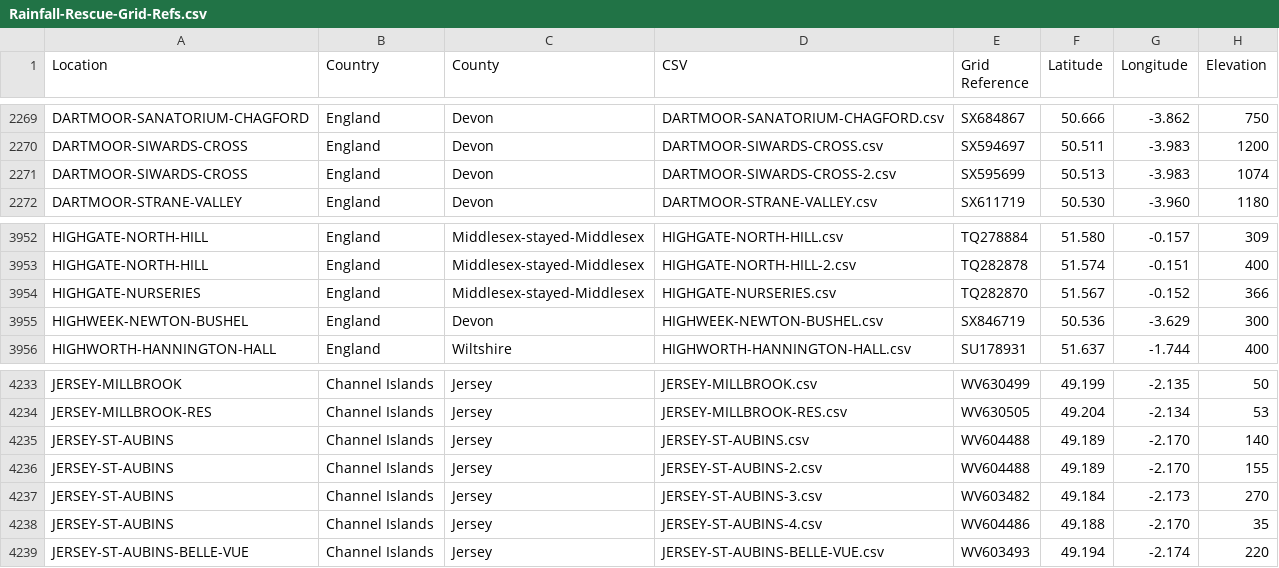
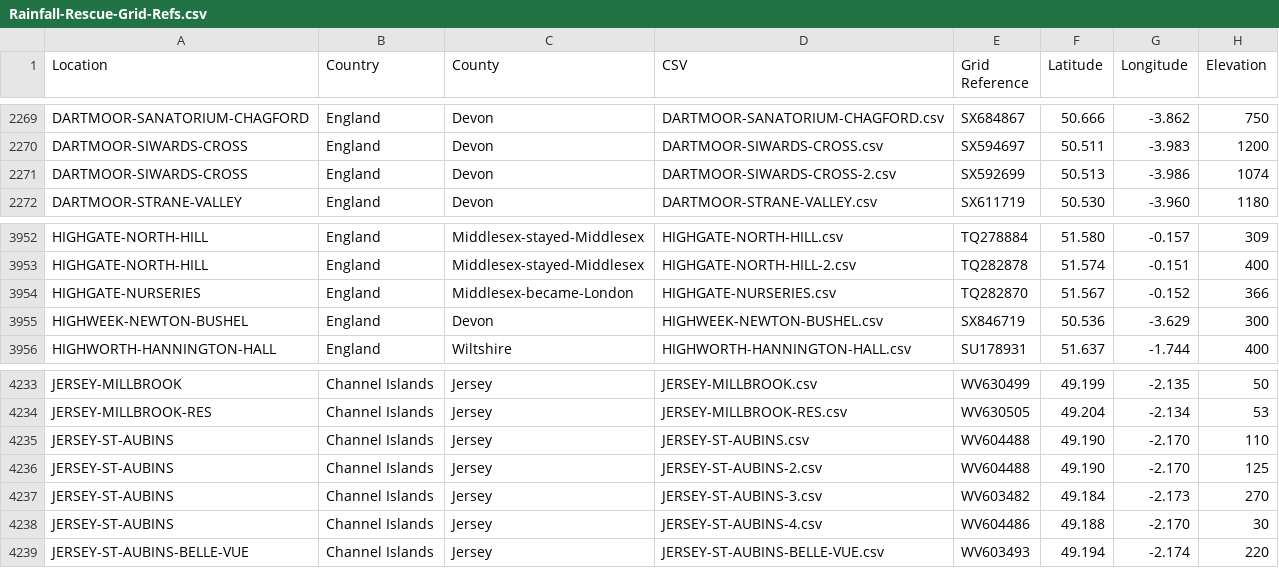
Before and after one commit to rjmeats/BritishRainfall, a CSV file: Locations/Rainfall-Rescue-Grid-Refs.csv, drawn as a sheet; only a part is shown, gaps mark what is left out.

```diff
--- a/Locations/Rainfall-Rescue-Grid-Refs.csv
+++ b/Locations/Rainfall-Rescue-Grid-Refs.csv
@@ -2270,3 +2270,3 @@ DARTMOOR-SANATORIUM-CHAGFORD,England,Devon,DARTMOOR-SANATORIUM-CHAGFORD.csv,SX68
 DARTMOOR-SIWARDS-CROSS,England,Devon,DARTMOOR-SIWARDS-CROSS.csv,SX594697,50.511,-3.983,1200
-DARTMOOR-SIWARDS-CROSS,England,Devon,DARTMOOR-SIWARDS-CROSS-2.csv,SX595699,50.513,-3.983,1074
+DARTMOOR-SIWARDS-CROSS,England,Devon,DARTMOOR-SIWARDS-CROSS-2.csv,SX592699,50.513,-3.986,1074
 DARTMOOR-STRANE-VALLEY,England,Devon,DARTMOOR-STRANE-VALLEY.csv,SX611719,50.530,-3.960,1180
@@ -3953,3 +3953,3 @@ HIGHGATE-NORTH-HILL,England,Middlesex-stayed-Middlesex,HIGHGATE-NORTH-HILL.csv,T
 HIGHGATE-NORTH-HILL,England,Middlesex-stayed-Middlesex,HIGHGATE-NORTH-HILL-2.csv,TQ282878,51.574,-0.151,400
-HIGHGATE-NURSERIES,England,Middlesex-stayed-Middlesex,HIGHGATE-NURSERIES.csv,TQ282870,51.567,-0.152,366
+HIGHGATE-NURSERIES,England,Middlesex-became-London,HIGHGATE-NURSERIES.csv,TQ282870,51.567,-0.152,366
 HIGHWEEK-NEWTON-BUSHEL,England,Devon,HIGHWEEK-NEWTON-BUSHEL.csv,SX846719,50.536,-3.629,300
@@ -4234,6 +4234,6 @@ JERSEY-MILLBROOK,Channel Islands,Jersey,JERSEY-MILLBROOK.csv,WV630499,49.199,-2.
 JERSEY-MILLBROOK-RES,Channel Islands,Jersey,JERSEY-MILLBROOK-RES.csv,WV630505,49.204,-2.134,53
-JERSEY-ST-AUBINS,Channel Islands,Jersey,JERSEY-ST-AUBINS.csv,WV604488,49.189,-2.170,140
-JERSEY-ST-AUBINS,Channel Islands,Jersey,JERSEY-ST-AUBINS-2.csv,WV604488,49.189,-2.170,155
+JERSEY-ST-AUBINS,Channel Islands,Jersey,JERSEY-ST-AUBINS.csv,WV604488,49.190,-2.170,110
+JERSEY-ST-AUBINS,Channel Islands,Jersey,JERSEY-ST-AUBINS-2.csv,WV604488,49.190,-2.170,125
 JERSEY-ST-AUBINS,Channel Islands,Jersey,JERSEY-ST-AUBINS-3.csv,WV603482,49.184,-2.173,270
-JERSEY-ST-AUBINS,Channel Islands,Jersey,JERSEY-ST-AUBINS-4.csv,WV604486,49.188,-2.170,35
+JERSEY-ST-AUBINS,Channel Islands,Jersey,JERSEY-ST-AUBINS-4.csv,WV604486,49.188,-2.170,30
 JERSEY-ST-AUBINS-BELLE-VUE,Channel Islands,Jersey,JERSEY-ST-AUBINS-BELLE-VUE.csv,WV603493,49.194,-2.174,220
```
Also changed, not shown: Locations/Rainfall-Rescue-Concatenation-Summary.csv, 7 other files.
